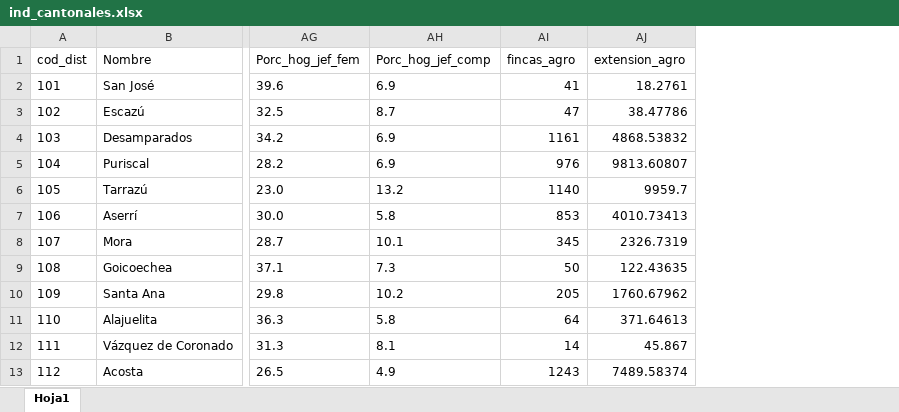
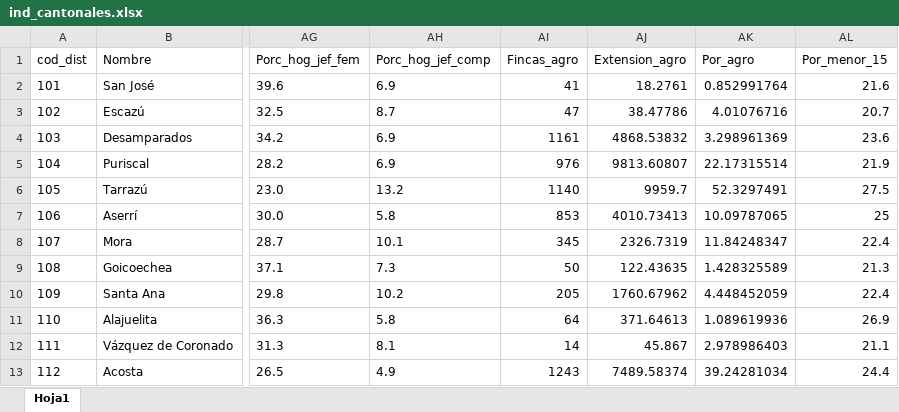
Before and after one commit to andresarguedas/Intoxicaciones-CR-2007-2014, an Excel workbook: datos/crudos/ind_cantonales.xlsx, sheet Hoja1, drawn as a sheet; only a part is shown, gaps mark what is left out; values as stored, in another font and other column widths than the file's, no borders; the diff names each change by its address in the sheet, - before the commit and + after, or states it on an @@ line.

```diff
--- a/datos/crudos/ind_cantonales.xlsx (sheet Hoja1)
+++ b/datos/crudos/ind_cantonales.xlsx (sheet Hoja1)
+column AK (Por_agro), rows 2-13: 0.852991764 | 4.01076716 | 3.298961369 | 22.17315514 | 52.3297491 | 10.09787065 | 11.84248347 | 1.428325589 | 4.448452059 | 1.089619936 | 2.978986403 | 39.24281034
+column AL (Por_menor_15), rows 2-13: 21.6 | 20.7 | 23.6 | 21.9 | 27.5 | 25 | 22.4 | 21.3 | 22.4 | 26.9 | 21.1 | 24.4
-AI1: fincas_agro
+AI1: Fincas_agro
-AJ1: extension_agro
+AJ1: Extension_agro
```
Also changed, not shown: 35 other files.
